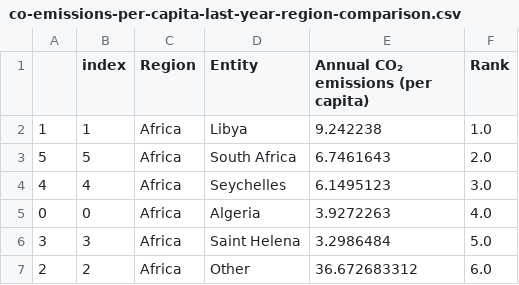
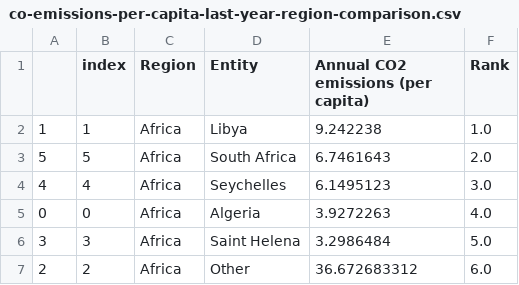
Before and after one commit to AndreStc21/Data_Visualization_Chart_Troopers, a CSV file: assignment_1/co-emissions-per-capita-last-year-region-comparison.csv, drawn as a sheet; only a part is shown.

```diff
--- a/assignment_1/co-emissions-per-capita-last-year-region-comparison.csv
+++ b/assignment_1/co-emissions-per-capita-last-year-region-comparison.csv
@@ -1,2 +1,2 @@
-,index,Region,Entity,Annual CO₂ emissions (per capita),Rank
+,index,Region,Entity,Annual CO2 emissions (per capita),Rank
 1,1,Africa,Libya,9.242238,1.0
```
Also changed, not shown: assignment_1/co-emissions-per-capita-last-decade.csv, assignment_1/co-emissions-per-capita-last-year.csv, 6 other files.
